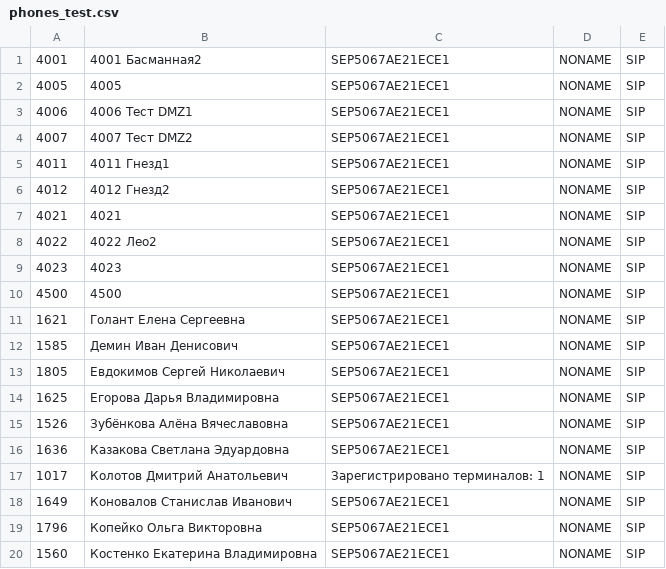
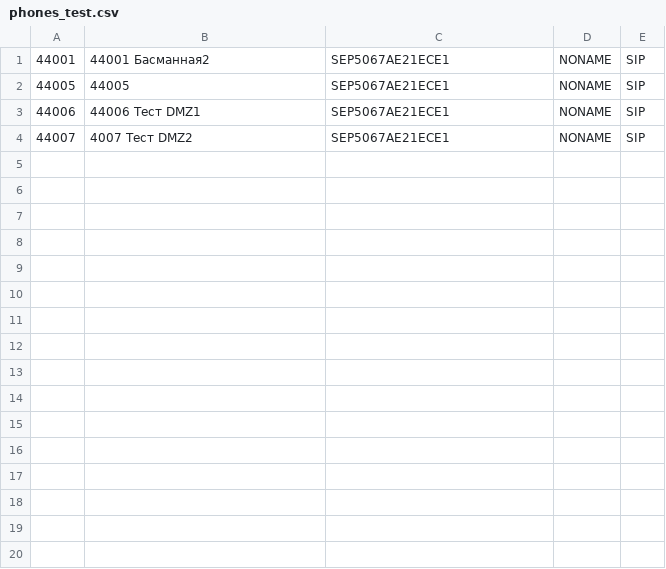
Before and after one commit to nephelim74/unitel, a CSV file: phones_test.csv, drawn as a sheet; only a part is shown; the diff covers the shown part only.

```diff
--- a/phones_test.csv
+++ b/phones_test.csv
@@ -1,20 +1,4 @@
-4001,4001 Басманная2,SEP5067AE21ECE1,NONAME,SIP
-4005,4005,SEP5067AE21ECE1,NONAME,SIP
-4006,4006 Тест DMZ1,SEP5067AE21ECE1,NONAME,SIP
-4007,4007 Тест DMZ2,SEP5067AE21ECE1,NONAME,SIP
-4011,4011 Гнезд1,SEP5067AE21ECE1,NONAME,SIP
-4012,4012 Гнезд2,SEP5067AE21ECE1,NONAME,SIP
-4021,4021,SEP5067AE21ECE1,NONAME,SIP
-4022,4022 Лео2,SEP5067AE21ECE1,NONAME,SIP
-4023,4023,SEP5067AE21ECE1,NONAME,SIP
-4500,4500,SEP5067AE21ECE1,NONAME,SIP
-1621,Голант Елена Сергеевна,SEP5067AE21ECE1,NONAME,SIP
-1585,Демин Иван Денисович,SEP5067AE21ECE1,NONAME,SIP
-1805,Евдокимов Сергей Николаевич,SEP5067AE21ECE1,NONAME,SIP
-1625,Егорова Дарья Владимировна,SEP5067AE21ECE1,NONAME,SIP
-1526,Зубёнкова Алёна Вячеславовна,SEP5067AE21ECE1,NONAME,SIP
-1636,Казакова Светлана Эдуардовна,SEP5067AE21ECE1,NONAME,SIP
-1017,Колотов Дмитрий Анатольевич,Зарегистрировано терминалов: 1,NONAME,SIP
-1649,Коновалов Станислав Иванович,SEP5067AE21ECE1,NONAME,SIP
-1796,Копейко Ольга Викторовна,SEP5067AE21ECE1,NONAME,SIP
-1560,Костенко Екатерина Владимировна,SEP5067AE21ECE1,NONAME,SIP
+44001,44001 Басманная2,SEP5067AE21ECE1,NONAME,SIP
+44005,44005,SEP5067AE21ECE1,NONAME,SIP
+44006,44006 Тест DMZ1,SEP5067AE21ECE1,NONAME,SIP
+44007,4007 Тест DMZ2,SEP5067AE21ECE1,NONAME,SIP
```
Also changed, not shown: 15 removed rows elsewhere in this file, 1 other file.
